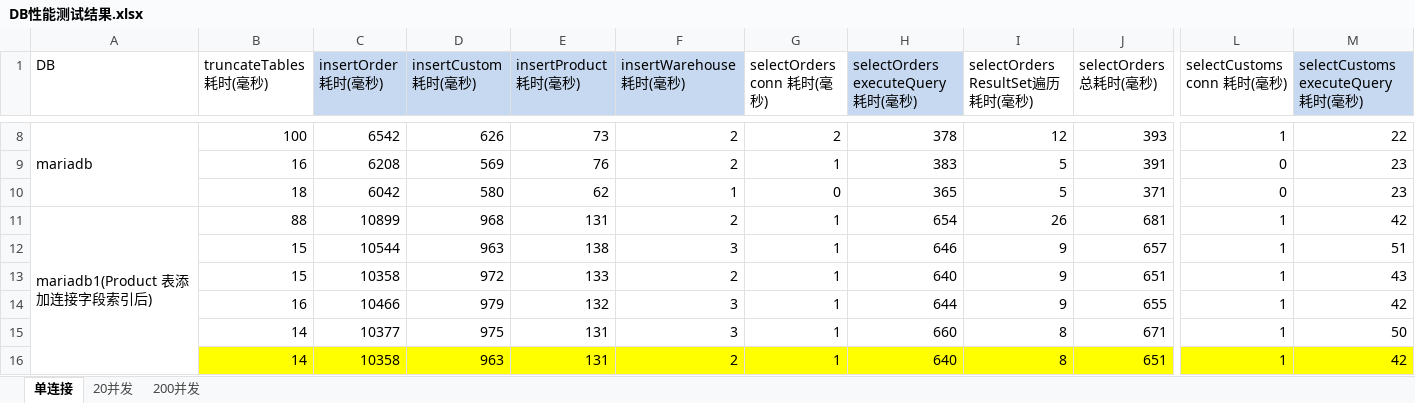
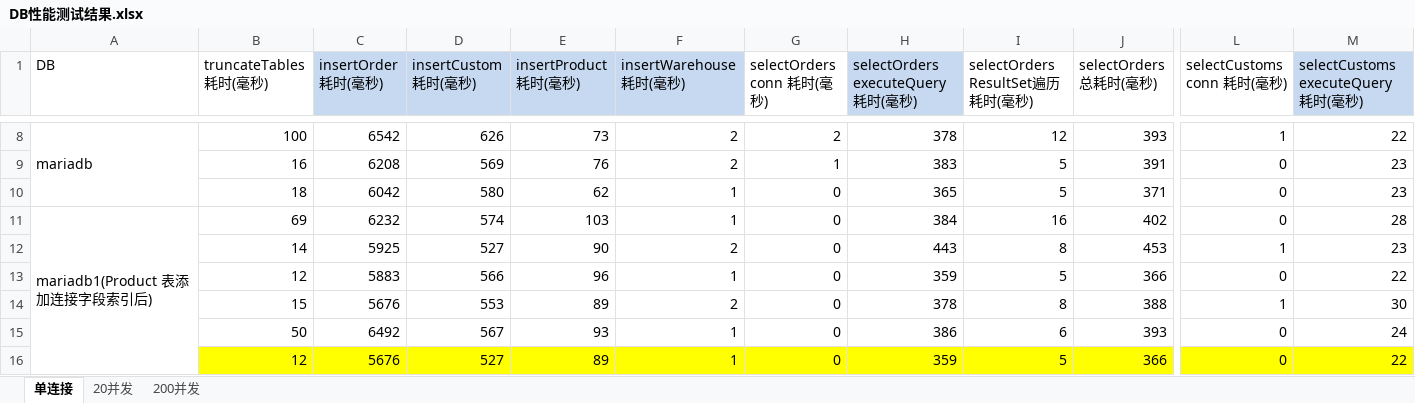
Before and after one commit to zhaochuninhefei/web-performance-comparison, an Excel workbook: db/DB性能测试结果.xlsx, sheet 单连接, drawn as a sheet; only a part is shown, gaps mark what is left out; values as stored, in another font and other column widths than the file's, no borders; removed rows and columns are numbered as before the commit, all else as after; rows hold the shown columns only; the diff covers the shown part only; the diff names each change by its address in the sheet, - before the commit and + after, or states it on an @@ line.

```diff
--- a/db/DB性能测试结果.xlsx (sheet 单连接)
+++ b/db/DB性能测试结果.xlsx (sheet 单连接)
-B11 (truncateTables 耗时(毫秒)): 88
+B11 (truncateTables 耗时(毫秒)): 69
-C11 (insertOrder 耗时(毫秒)): 10899
+C11 (insertOrder 耗时(毫秒)): 6232
-D11 (insertCustom 耗时(毫秒)): 968
+D11 (insertCustom 耗时(毫秒)): 574
-E11 (insertProduct 耗时(毫秒)): 131
+E11 (insertProduct 耗时(毫秒)): 103
-F11 (insertWarehouse 耗时(毫秒)): 2
+F11 (insertWarehouse 耗时(毫秒)): 1
-G11 (selectOrders conn 耗时(毫秒)): 1
+G11 (selectOrders conn 耗时(毫秒)): 0
-H11 (selectOrders executeQuery 耗时(毫秒)): 654
+H11 (selectOrders executeQuery 耗时(毫秒)): 384
-I11 (selectOrders ResultSet遍历 耗时(毫秒)): 26
+I11 (selectOrders ResultSet遍历 耗时(毫秒)): 16
-J11 (selectOrders 总耗时(毫秒)): 681
+J11 (selectOrders 总耗时(毫秒)): 402
-L11 (selectCustoms conn 耗时(毫秒)): 1
+L11 (selectCustoms conn 耗时(毫秒)): 0
-M11: 42
+M11: 28
-row 12:  | 15 | 10544 | 963 | 138 | 3 | 1 | 646 | 9 | 657 | 1 | 51
-row 13:  | 15 | 10358 | 972 | 133 | 2 | 1 | 640 | 9 | 651 | 1 | 43
-row 14:  | 16 | 10466 | 979 | 132 | 3 | 1 | 644 | 9 | 655 | 1 | 42
-row 15:  | 14 | 10377 | 975 | 131 | 3 | 1 | 660 | 8 | 671 | 1 | 50
-row 16:  | 14 | 10358 | 963 | 131 | 2 | 1 | 640 | 8 | 651 | 1 | 42
+row 12:  | 14 | 5925 | 527 | 90 | 2 | 0 | 443 | 8 | 453 | 1 | 23
+row 13:  | 12 | 5883 | 566 | 96 | 1 | 0 | 359 | 5 | 366 | 0 | 22
+row 14:  | 15 | 5676 | 553 | 89 | 2 | 0 | 378 | 8 | 388 | 1 | 30
+row 15:  | 50 | 6492 | 567 | 93 | 1 | 0 | 386 | 6 | 393 | 0 | 24
+row 16:  | 12 | 5676 | 527 | 89 | 1 | 0 | 359 | 5 | 366 | 0 | 22
```
Also changed, not shown: 19 added rows, 19 removed rows, 284 edited cells and merged cells elsewhere in this sheet.
